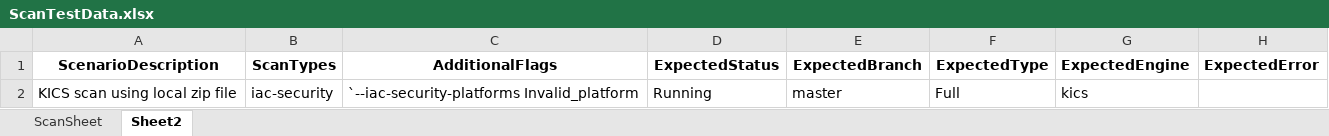
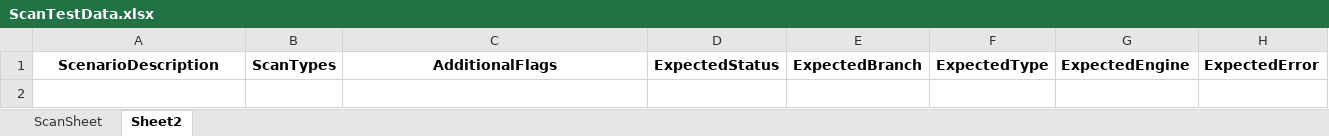
Before and after one commit to cx-shubham-singhal/AST_CLI_Automation, an Excel workbook: src/main/resources/ScanTestData.xlsx, sheet Sheet2, drawn as a sheet; values as stored, in another font and other column widths than the file's, no borders; the diff names each change by its address in the sheet, - before the commit and + after, or states it on an @@ line.

Commit message:
modified excel sheet

```diff
--- a/src/main/resources/ScanTestData.xlsx (sheet Sheet2)
+++ b/src/main/resources/ScanTestData.xlsx (sheet Sheet2)
-row 2: KICS scan using local zip file | iac-security | `--iac-security-platforms Invalid_platform | Running | master | Full | kics
```
Also changed, not shown: 1 other file.
